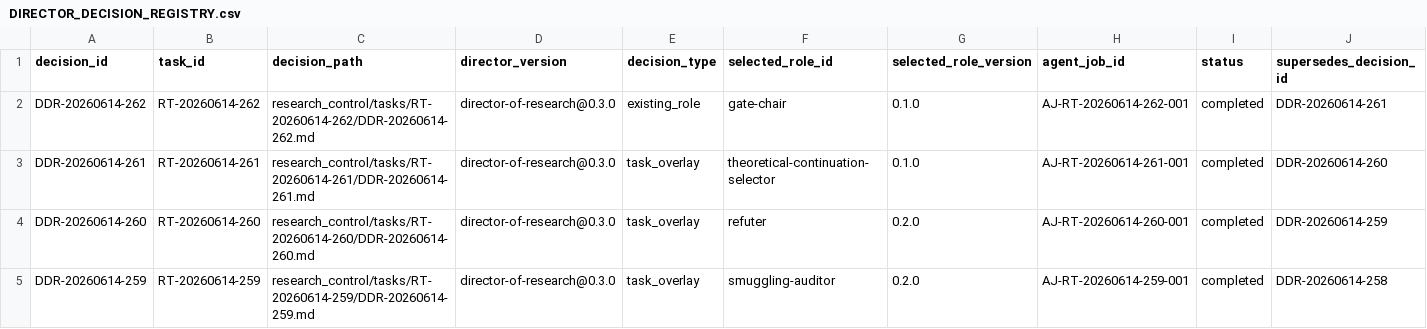
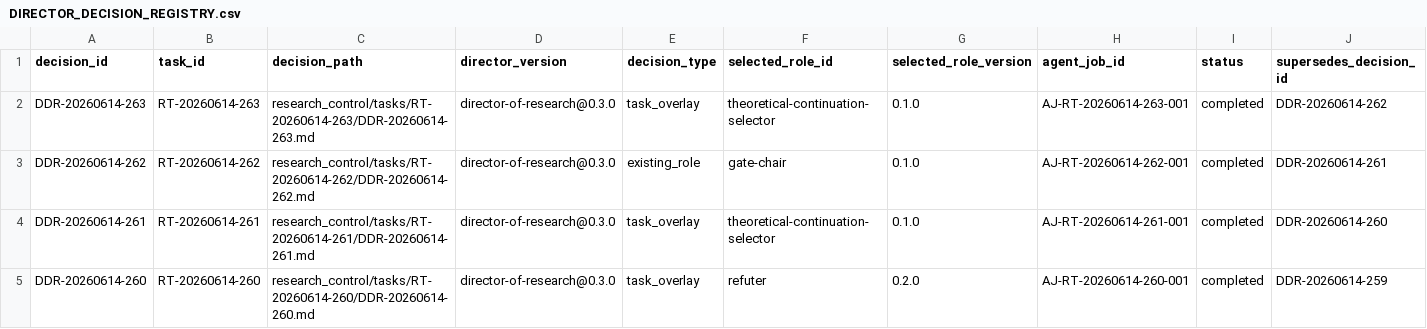
Before and after one commit to AngryOwlAI/The-AEther-Flow, a CSV file: registries/DIRECTOR_DECISION_REGISTRY.csv, drawn as a sheet; only a part is shown; the shorter side is filled out with more unchanged rows; rows hold the shown columns only; the diff names each change by its address in the sheet, - before the commit and + after, or states it on an @@ line.

```diff
--- a/registries/DIRECTOR_DECISION_REGISTRY.csv
+++ b/registries/DIRECTOR_DECISION_REGISTRY.csv
+row 2: DDR-20260614-263 | RT-20260614-263 | research_control/tasks/RT-20260614-263/DDR-20260614-263.md | director-of-research@0.3.0 | task_overlay | theoretical-continuation-selector | 0.1.0 | AJ-RT-20260614-263-001 | completed | DDR-20260614-262
```
Also changed, not shown: registries/AGENT_JOB_REGISTRY.csv, registries/CLAIM_BOUNDARY_REGISTRY.csv, 18 other files.
